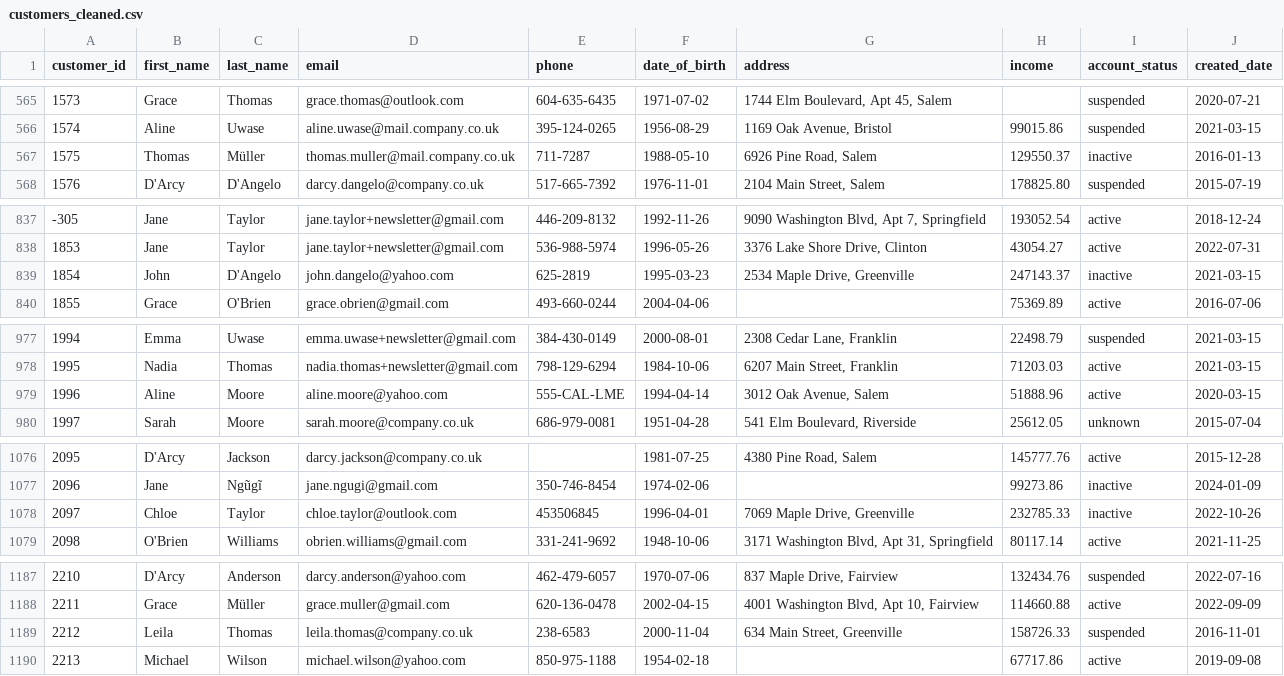
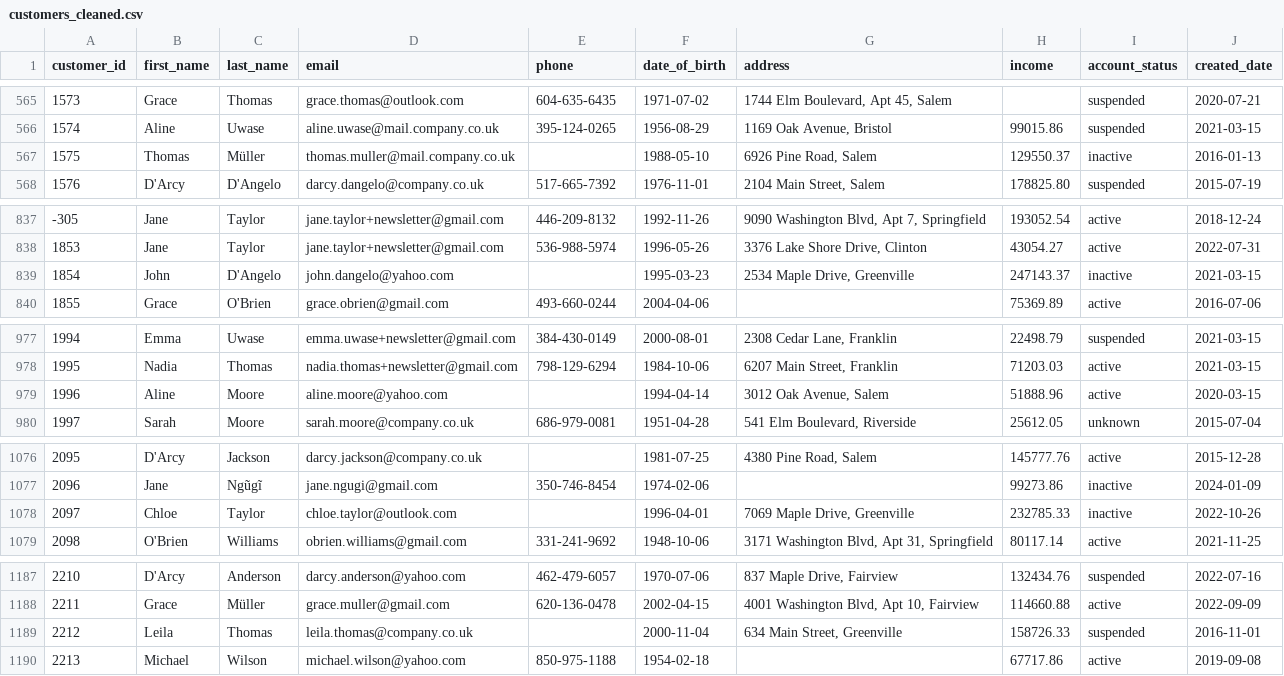
Before and after one commit to MUKAMAFrancois/PII-detection-data-quality-and-validation, a CSV file: data/cleaned/customers_cleaned.csv, drawn as a sheet; only a part is shown, gaps mark what is left out; the diff covers the shown part only; the diff names each change by its address in the sheet, - before the commit and + after, or states it on an @@ line.

```diff
--- a/data/cleaned/customers_cleaned.csv
+++ b/data/cleaned/customers_cleaned.csv
-E567 (phone): 711-7287
+E567 (phone): (empty)
-E839 (phone): 625-2819
+E839 (phone): (empty)
-E979 (phone): 555-CAL-LME
+E979 (phone): (empty)
-E1078 (phone): 453506845
+E1078 (phone): (empty)
-E1189 (phone): 238-6583
+E1189 (phone): (empty)
```
Also changed, not shown: 23 edited cells elsewhere in this file, data/masked/customers_masked.csv, 11 other files.
